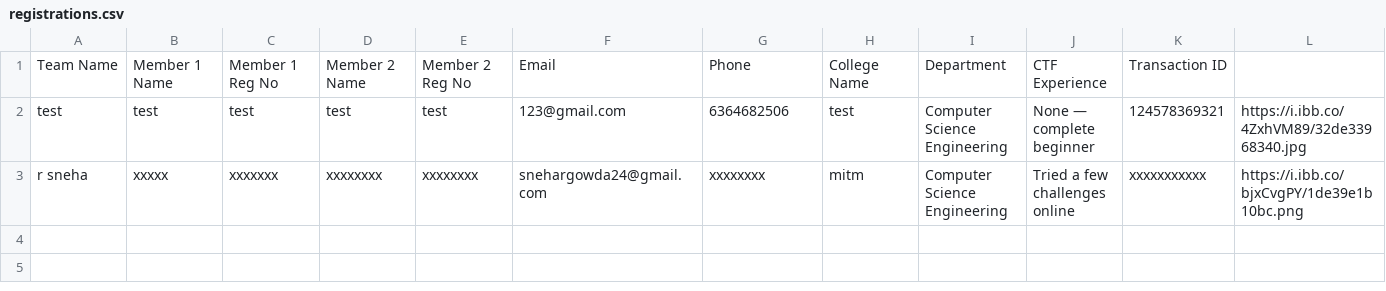
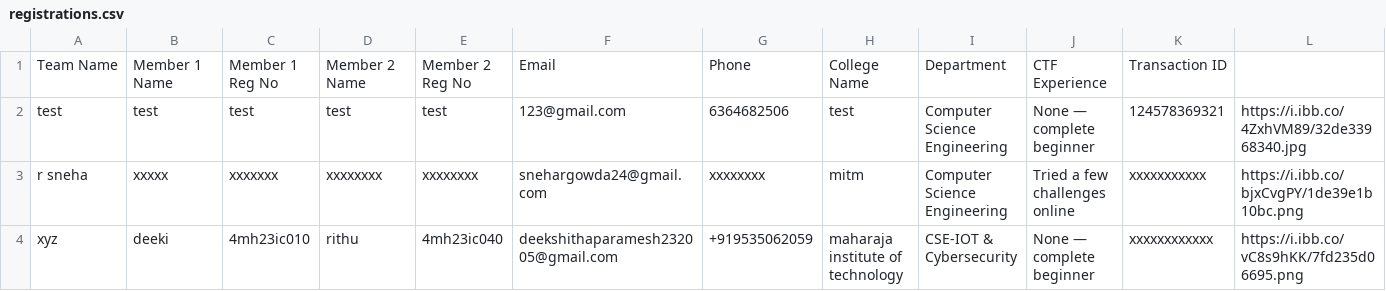
Before and after one commit to Mohammed-Muhaimin/CypherX-Reg-Website, a CSV file: registrations.csv, drawn as a sheet; only a part is shown; rows hold the shown columns only; the diff names each change by its address in the sheet, - before the commit and + after, or states it on an @@ line.

Commit message:
New Registration: xyz

```diff
--- a/registrations.csv
+++ b/registrations.csv
+row 4: xyz | deeki | 4mh23ic010 | rithu | 4mh23ic040 | deekshithaparamesh232005@gmail.com | +919535062059 | maharaja institute of technology | CSE-IOT & Cybersecurity | None — complete beginner | xxxxxxxxxxxx | https://i.ibb.co/vC8s9hKK/7fd235d06695.png
```
